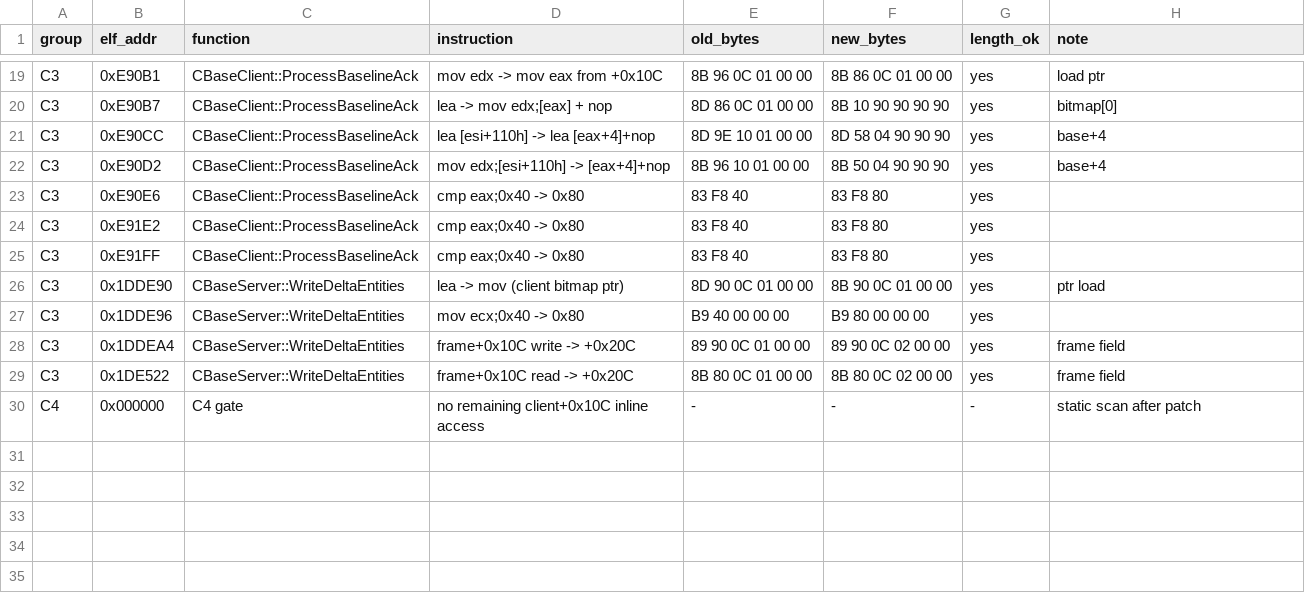
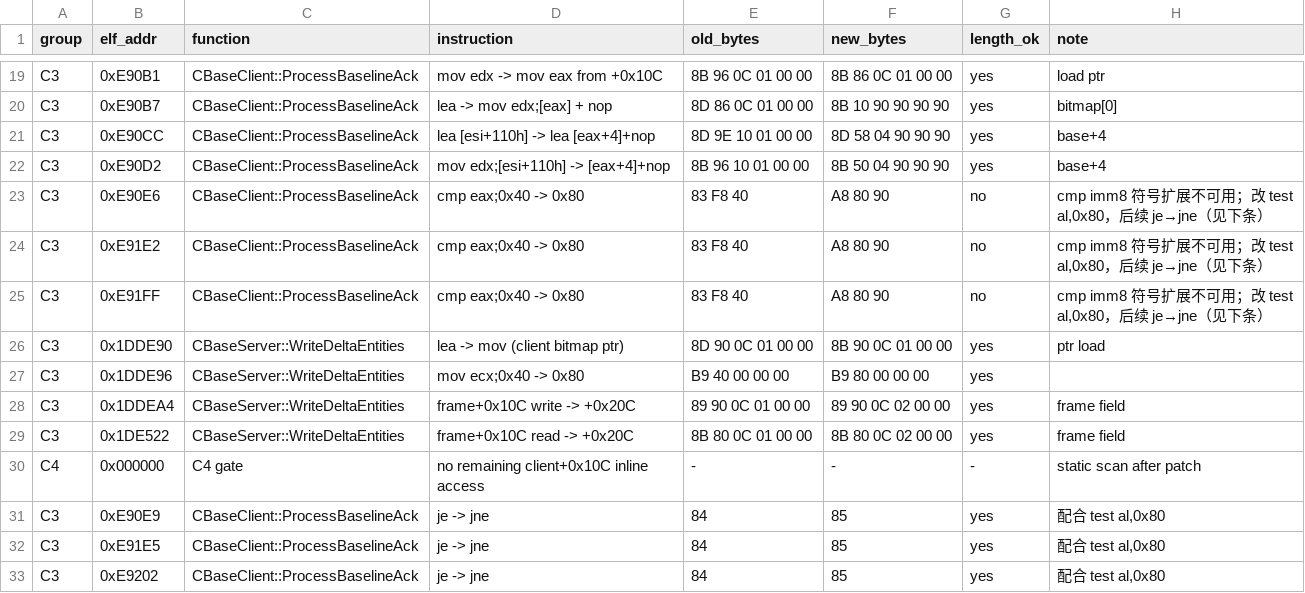
Before and after one commit to Void0312Aurora/l4d2-entity-4096, a CSV file: data/linux/n27b_patch_sites.csv, drawn as a sheet; only a part is shown, gaps mark what is left out.

Commit message:
N27-C: stack bitmap relocation plan and the three N27-B P0 corrections
- cmp eax,0x40 cannot become 0x80 because imm8 is sign extended, so the three loops use test al,0x80 with an inverted je; this stays length-preserving and exits exactly at 128
- 0x1DDE90 is a CBaseClient bitmap site, removed from the frame-member CSV, and a new checker rejects duplicate or overlapping patch ranges; it currently passes
- the allocation stub now restores ECX=0x80 and EAX=0 after operator new so the following rep stosd zeroes 128 dwords
- the stack study decodes all 44 EBP displacements: the bitmap moves to -0x230, locals at or below -0x134 shift by 0x100, locals above the bitmap and arguments stay, and no true negative ESP-relative local exists
- all nine entity-index bounds compare imm32 against 0x7FF and can take 0xFFF without changing length

```diff
--- a/data/linux/n27b_patch_sites.csv
+++ b/data/linux/n27b_patch_sites.csv
@@ -22,5 +22,5 @@ C3,0xE90CC,CBaseClient::ProcessBaselineAck,lea [esi+110h] -> lea [eax+4]+nop,8D
 C3,0xE90D2,CBaseClient::ProcessBaselineAck,mov edx;[esi+110h] -> [eax+4]+nop,8B 96 10 01 00 00,8B 50 04 90 90 90,yes,base+4
-C3,0xE90E6,CBaseClient::ProcessBaselineAck,cmp eax;0x40 -> 0x80,83 F8 40,83 F8 80,yes,
-C3,0xE91E2,CBaseClient::ProcessBaselineAck,cmp eax;0x40 -> 0x80,83 F8 40,83 F8 80,yes,
-C3,0xE91FF,CBaseClient::ProcessBaselineAck,cmp eax;0x40 -> 0x80,83 F8 40,83 F8 80,yes,
+C3,0xE90E6,CBaseClient::ProcessBaselineAck,cmp eax;0x40 -> 0x80,83 F8 40,A8 80 90,no,"cmp imm8 符号扩展不可用；改 test al,0x80，后续 je→jne（见下条）"
+C3,0xE91E2,CBaseClient::ProcessBaselineAck,cmp eax;0x40 -> 0x80,83 F8 40,A8 80 90,no,"cmp imm8 符号扩展不可用；改 test al,0x80，后续 je→jne（见下条）"
+C3,0xE91FF,CBaseClient::ProcessBaselineAck,cmp eax;0x40 -> 0x80,83 F8 40,A8 80 90,no,"cmp imm8 符号扩展不可用；改 test al,0x80，后续 je→jne（见下条）"
 C3,0x1DDE90,CBaseServer::WriteDeltaEntities,lea -> mov (client bitmap ptr),8D 90 0C 01 00 00,8B 90 0C 01 00 00,yes,ptr load
@@ -30 +30,4 @@ C3,0x1DE522,CBaseServer::WriteDeltaEntities,frame+0x10C read -> +0x20C,8B 80 0C
 C4,0x000000,C4 gate,no remaining client+0x10C inline access,-,-,-,static scan after patch
+C3,0xE90E9,CBaseClient::ProcessBaselineAck,je -> jne,84,85,yes,"配合 test al,0x80"
+C3,0xE91E5,CBaseClient::ProcessBaselineAck,je -> jne,84,85,yes,"配合 test al,0x80"
+C3,0xE9202,CBaseClient::ProcessBaselineAck,je -> jne,84,85,yes,"配合 test al,0x80"
```
Also changed, not shown: data/linux/n27b_frame_member_sites.csv, 5 other files.
